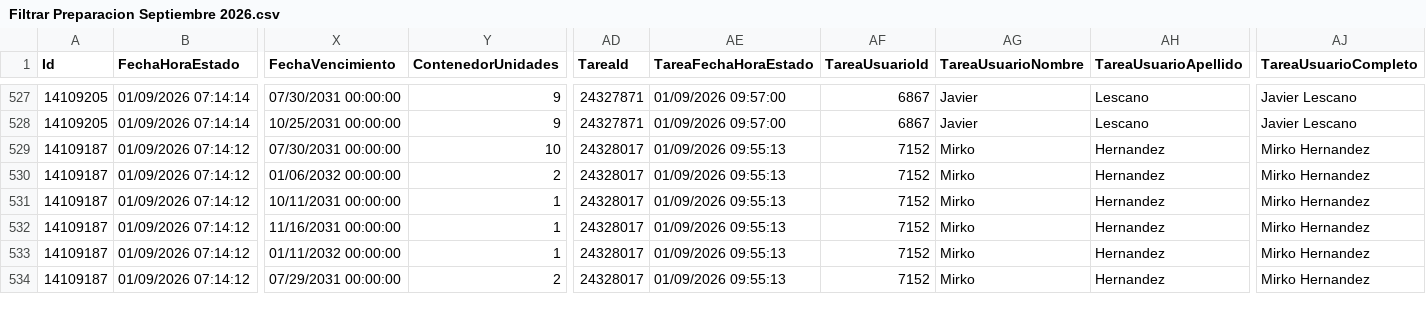
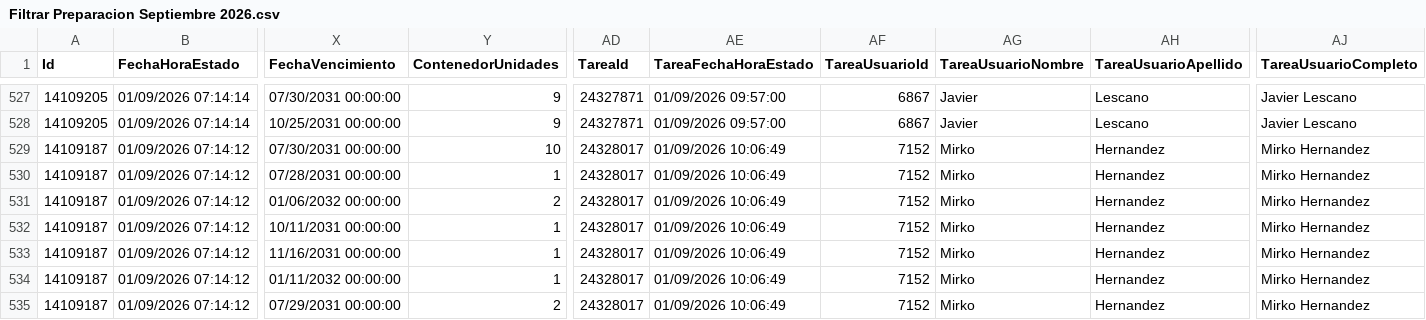
Before and after one commit to IvanGoyena/Logistica-Peirano, a CSV file: Data_WMS/Filtrar Preparacion Septiembre 2026.csv, drawn as a sheet; only a part is shown, gaps mark what is left out; addresses are those after the commit; rows hold the shown columns only; the diff covers the shown part only; the diff names each change by its address in the sheet, - before the commit and + after, or states it on an @@ line.

Commit message:
Actualización automática WMS - Filtrar Preparacion - 01/09/2026 10:09:26

```diff
--- a/Data_WMS/Filtrar Preparacion Septiembre 2026.csv
+++ b/Data_WMS/Filtrar Preparacion Septiembre 2026.csv
-AE529 (TareaFechaHoraEstado): 01/09/2026 09:55:13
+AE529 (TareaFechaHoraEstado): 01/09/2026 10:06:49
+row 530: 14109187 | 01/09/2026 07:14:12 | 07/28/2031 00:00:00 | 1 | 24328017 | 01/09/2026 10:06:49 | 7152 | Mirko | Hernandez | Mirko Hernandez
-AE531:AE535 (TareaFechaHoraEstado): 01/09/2026 09:55:13
+AE531:AE535 (TareaFechaHoraEstado): 01/09/2026 10:06:49
```
Also changed, not shown: 51 edited cells elsewhere in this file.
